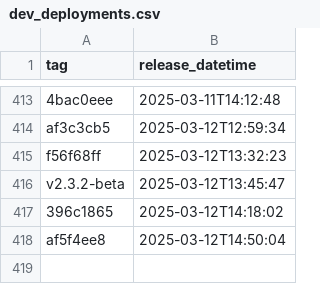
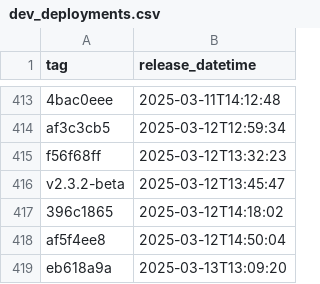
Before and after one commit to NHSDigital/eps-prescription-tracker-ui, a CSV file: _data/dev_deployments.csv, drawn as a sheet; only a part is shown, gaps mark what is left out.

```diff
--- a/_data/dev_deployments.csv
+++ b/_data/dev_deployments.csv
@@ -418 +418,2 @@ v2.3.2-beta,2025-03-12T13:45:47
 af5f4ee8,2025-03-12T14:50:04
+eb618a9a,2025-03-13T13:09:20
```
Also changed, not shown: 1 other file.
